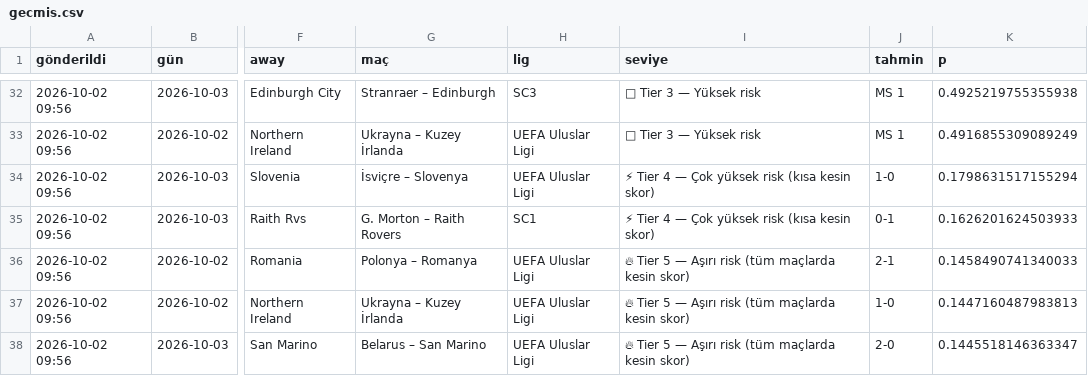
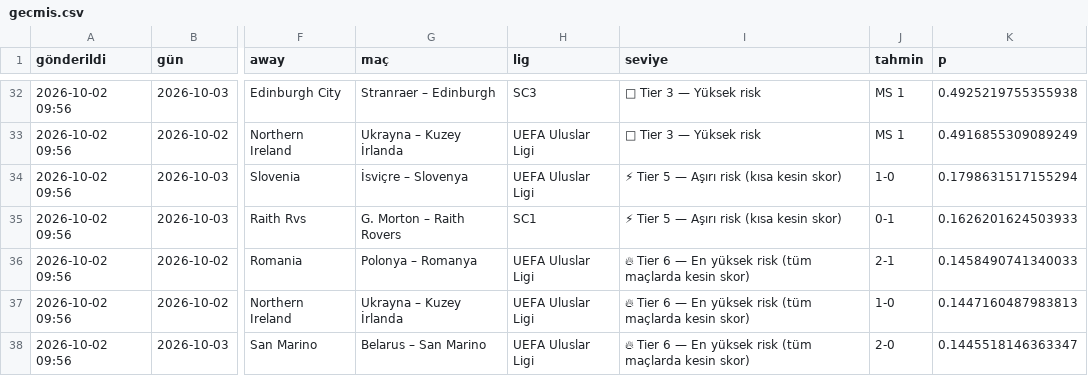
Before and after one commit to Armann13/valuebet, a CSV file: tavsiyeler/gecmis.csv, drawn as a sheet; only a part is shown, gaps mark what is left out; the diff covers the shown part only; the diff names each change by its address in the sheet, - before the commit and + after, or states it on an @@ line.

```diff
--- a/tavsiyeler/gecmis.csv
+++ b/tavsiyeler/gecmis.csv
-I34:I35 (seviye): ⚡ Tier 4 — Çok yüksek risk (kısa kesin skor)
+I34:I35 (seviye): ⚡ Tier 5 — Aşırı risk (kısa kesin skor)
-I36:I38 (seviye): 🔥 Tier 5 — Aşırı risk (tüm…
+I36:I38 (seviye): 🔥 Tier 6 — En yüksek risk (tüm…
```
Also changed, not shown: 63 edited cells elsewhere in this file, 13 other files.
